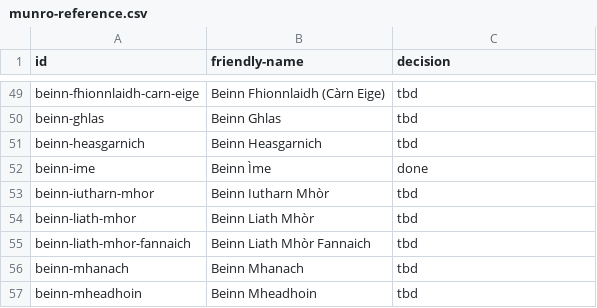
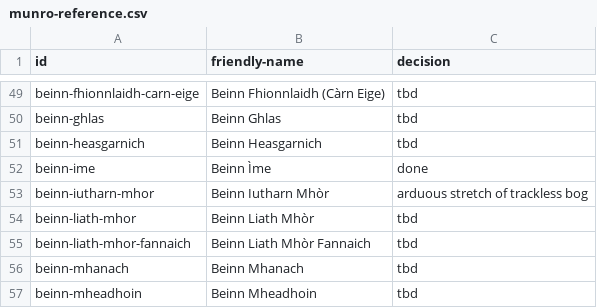
Before and after one commit to limingcheunghome/my-munro-journey, a CSV file: munro-reference.csv, drawn as a sheet; only a part is shown, gaps mark what is left out.

```diff
--- a/munro-reference.csv
+++ b/munro-reference.csv
@@ -52,3 +52,3 @@ beinn-heasgarnich,Beinn Heasgarnich,tbd
 beinn-ime,Beinn Ìme,done
-beinn-iutharn-mhor,Beinn Iutharn Mhòr,tbd
+beinn-iutharn-mhor,Beinn Iutharn Mhòr,arduous stretch of trackless bog
 beinn-liath-mhor,Beinn Liath Mhòr,tbd
```
